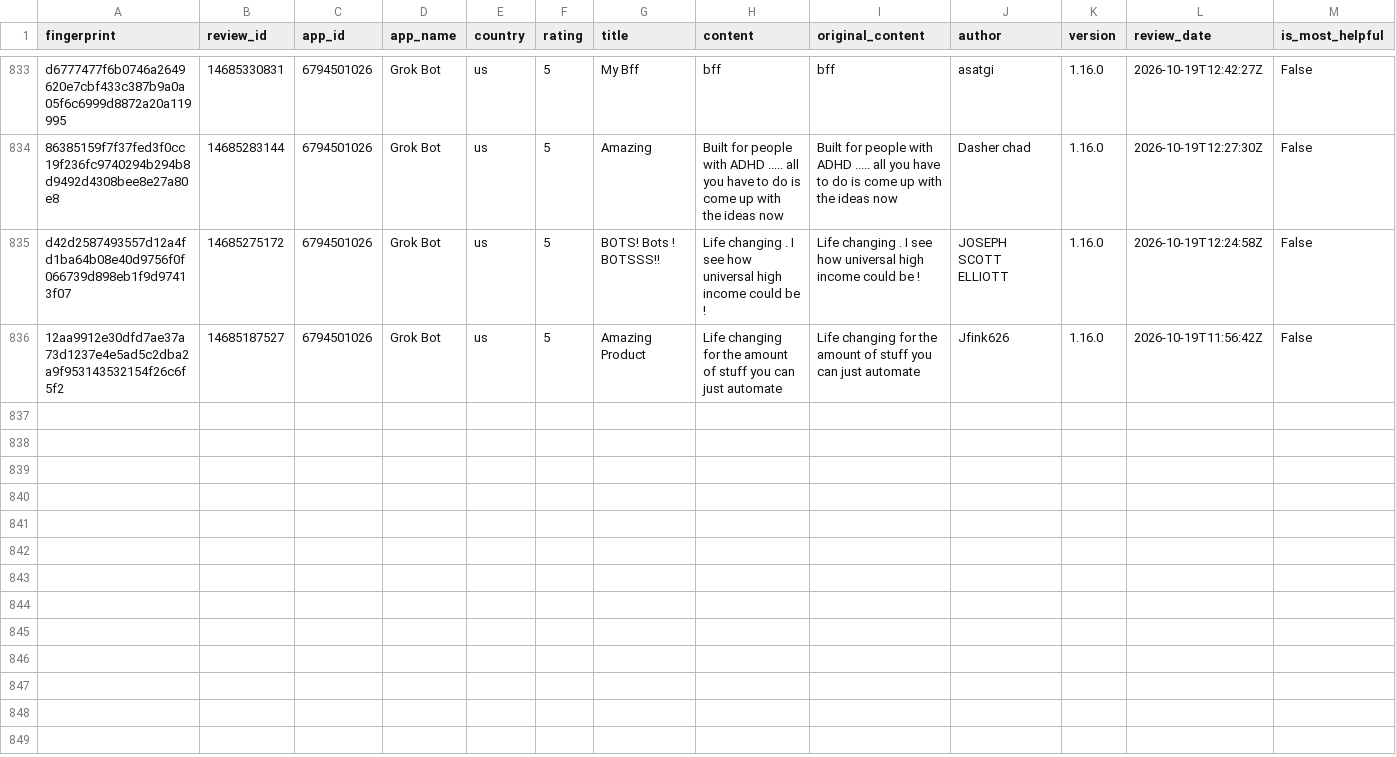
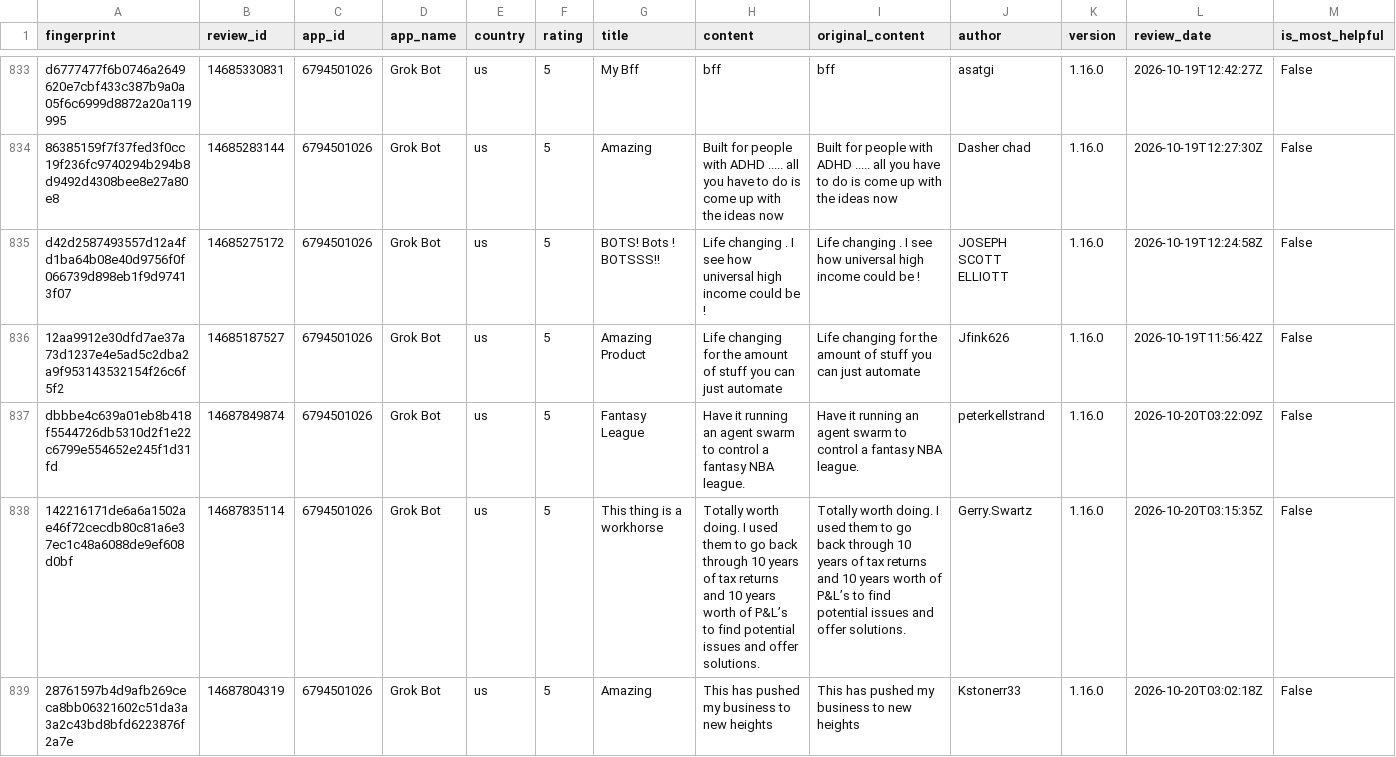
Before and after one commit to pickmiu/appstore-public-data, a CSV file: data/reviews_6794501026_Grok_Bot_us.csv, drawn as a sheet; only a part is shown, gaps mark what is left out; rows hold the shown columns only; the diff covers the shown part only; the diff names each change by its address in the sheet, - before the commit and + after, or states it on an @@ line.

```diff
--- a/data/reviews_6794501026_Grok_Bot_us.csv
+++ b/data/reviews_6794501026_Grok_Bot_us.csv
+row 837: dbbbe4c639a01eb8b418f5544726db5310d2f1e22c6799e554652e245f1d31fd | 14687849874 | 6794501026 | Grok Bot | us | 5 | Fantasy League | Have it running an agent swarm to control a fantasy NBA league. | Have it running an agent swarm to control a fantasy NBA league. | peterkellstrand | 1.16.0 | 2026-10-20T03:22:09Z | False
+row 838: 142216171de6a6a1502ae46f72cecdb80c81a6e37ec1c48a6088de9ef608d0bf | 14687835114 | 6794501026 | Grok Bot | us | 5 | This thing is a workhorse | Totally worth doing. I used them to go back through 10 years of tax returns and 10 years worth of P&L’s to find potential issues and offer solutions. | Totally worth doing. I used them to go back through 10 years of tax returns and 10 years worth of P&L’s to find potential issues and offer solutions. | Gerry.Swartz | 1.16.0 | 2026-10-20T03:15:35Z | False
+row 839: 28761597b4d9afb269ceca8bb06321602c51da3a3a2c43bd8bfd6223876f2a7e | 14687804319 | 6794501026 | Grok Bot | us | 5 | Amazing | This has pushed my business to new heights | This has pushed my business to new heights | Kstonerr33 | 1.16.0 | 2026-10-20T03:02:18Z | False
```
Also changed, not shown: 3 added rows elsewhere in this file, data/reviews_335187483_Amazon_gb.csv, data/reviews_414245413_京东_cn.csv, 21 other files.
